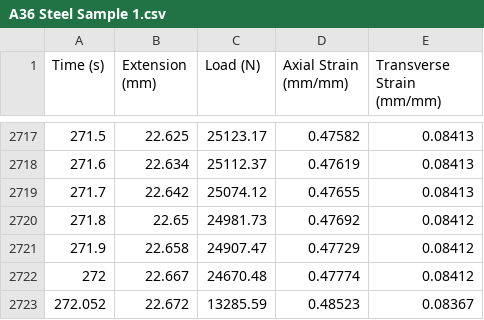
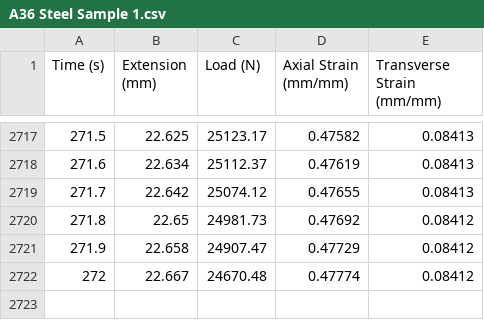
Before and after one commit to trevoa/me354_lab2, a CSV file: A36 Steel Sample 1.csv, drawn as a sheet; only a part is shown, gaps mark what is left out.

```diff
--- a/A36 Steel Sample 1.csv
+++ b/A36 Steel Sample 1.csv
@@ -2722,2 +2722 @@
 272,22.667,24670.48,0.47774,0.08412
-272.052,22.672,13285.59,0.48523,0.08367
```
Also changed, not shown: 6061 Aluminum Sample 1.csv, A36 Steel Sample 2.csv, 11 other files.
